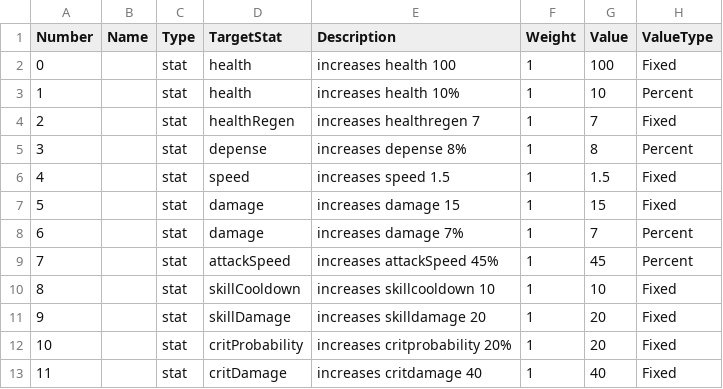
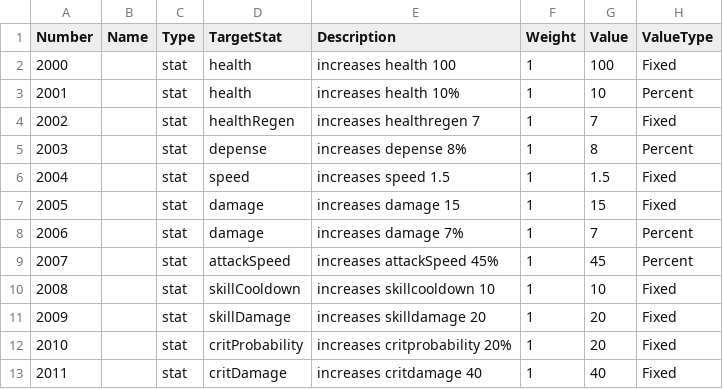
Before and after one commit to BlueBlahBlah/Project-NextOn, a CSV file: Assets/Resources/Data (.csv)/Rare Reinforce.csv, drawn as a sheet.

```diff
--- a/Assets/Resources/Data (.csv)/Rare Reinforce.csv
+++ b/Assets/Resources/Data (.csv)/Rare Reinforce.csv
@@ -1,13 +1,13 @@
 Number,Name,Type,TargetStat,Description,Weight,Value,ValueType
-0,,stat,health,increases health 100,1,100,Fixed
-1,,stat,health,increases health 10%,1,10,Percent
-2,,stat,healthRegen,increases healthregen 7,1,7,Fixed
-3,,stat,depense,increases depense 8%,1,8,Percent
-4,,stat,speed,increases speed 1.5,1,1.5,Fixed
-5,,stat,damage,increases damage 15,1,15,Fixed
-6,,stat,damage,increases damage 7%,1,7,Percent
-7,,stat,attackSpeed,increases attackSpeed 45%,1,45,Percent
-8,,stat,skillCooldown,increases skillcooldown 10,1,10,Fixed
-9,,stat,skillDamage,increases skilldamage 20,1,20,Fixed
-10,,stat,critProbability,increases critprobability 20%,1,20,Fixed
-11,,stat,critDamage,increases critdamage 40,1,40,Fixed
+2000,,stat,health,increases health 100,1,100,Fixed
+2001,,stat,health,increases health 10%,1,10,Percent
+2002,,stat,healthRegen,increases healthregen 7,1,7,Fixed
+2003,,stat,depense,increases depense 8%,1,8,Percent
+2004,,stat,speed,increases speed 1.5,1,1.5,Fixed
+2005,,stat,damage,increases damage 15,1,15,Fixed
+2006,,stat,damage,increases damage 7%,1,7,Percent
+2007,,stat,attackSpeed,increases attackSpeed 45%,1,45,Percent
+2008,,stat,skillCooldown,increases skillcooldown 10,1,10,Fixed
+2009,,stat,skillDamage,increases skilldamage 20,1,20,Fixed
+2010,,stat,critProbability,increases critprobability 20%,1,20,Fixed
+2011,,stat,critDamage,increases critdamage 40,1,40,Fixed
```
Also changed, not shown: Assets/Resources/Data (.csv)/Epic Reinforce.csv, Assets/Resources/Data (.csv)/Normal Reinforce.csv, 2 other files.
